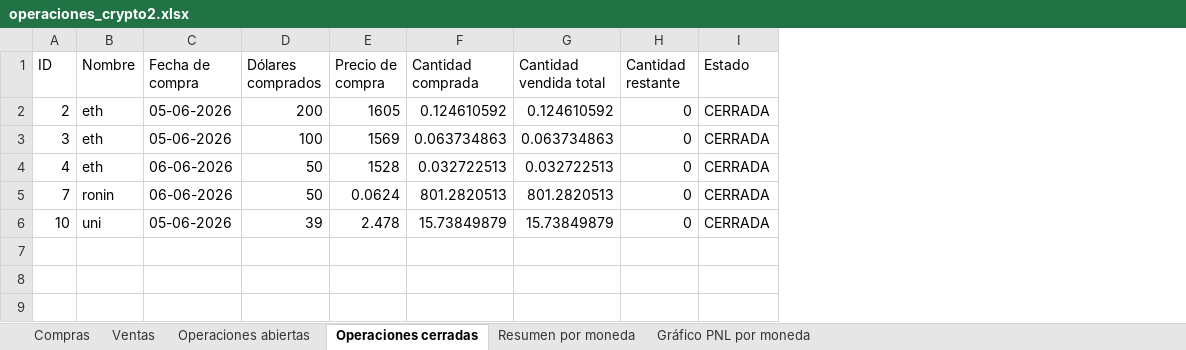
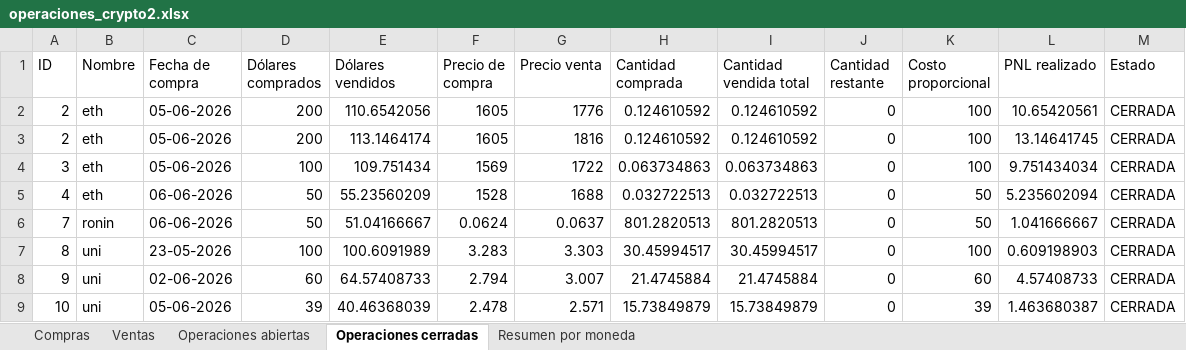
Before and after one commit to LucasRimbano/carga-a-mano-datos-operaciones, an Excel workbook: operaciones_crypto2.xlsx, sheet Operaciones cerradas, drawn as a sheet; values as stored, in another font and other column widths than the file's, no borders; addresses are those after the commit; the diff names each change by its address in the sheet, - before the commit and + after, or states it on an @@ line.

Commit message:
Agregando mas columnas en guardar datos para operaciones cerradas

```diff
--- a/operaciones_crypto2.xlsx (sheet Operaciones cerradas)
+++ b/operaciones_crypto2.xlsx (sheet Operaciones cerradas)
-sheet tab: Gráfico PNL por moneda
+column E (Dólares vendidos), rows 3-6: 113.1464174 | 109.751434 | 55.23560209 | 51.04166667; row 9: 40.46368039
+column G (Precio venta), rows 3-6: 1816 | 1722 | 1688 | 0.0637; row 9: 2.571
+column K (Costo proporcional), rows 3-6: 100 | 100 | 50 | 50; row 9: 39
+column L (PNL realizado), rows 3-6: 13.14641745 | 9.751434034 | 5.235602094 | 1.041666667; row 9: 1.463680387
+row 2: 2 | eth | 05-06-2026 | 200 | 110.6542056 | 1605 | 1776 | 0.124610592 | 0.124610592 | 0 | 100 | 10.65420561 | CERRADA
+row 7: 8 | uni | 23-05-2026 | 100 | 100.6091989 | 3.283 | 3.303 | 30.45994517 | 30.45994517 | 0 | 100 | 0.609198903 | CERRADA
+row 8: 9 | uni | 02-06-2026 | 60 | 64.57408733 | 2.794 | 3.007 | 21.4745884 | 21.4745884 | 0 | 60 | 4.57408733 | CERRADA
```
Also changed, not shown: sheet Operaciones abiertas, sheet Compras, sheet Ventas, sheet Resumen por moneda, charts or pictures, 2 other files.
